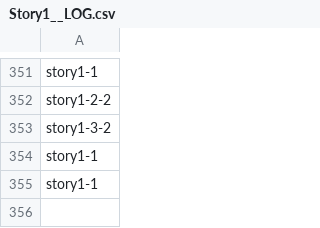
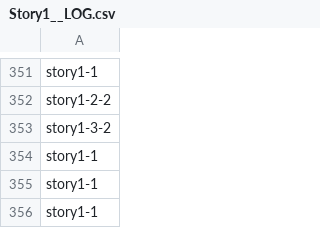
Before and after one commit to kinokokuma/DigitalLiteracy, a CSV file: Assets/CSV/Story1__LOG.csv, drawn as a sheet; only a part is shown, gaps mark what is left out.

```diff
--- a/Assets/CSV/Story1__LOG.csv
+++ b/Assets/CSV/Story1__LOG.csv
@@ -355 +355,2 @@ story1-1
 story1-1
+story1-1
```
Also changed, not shown: 19 other files.
